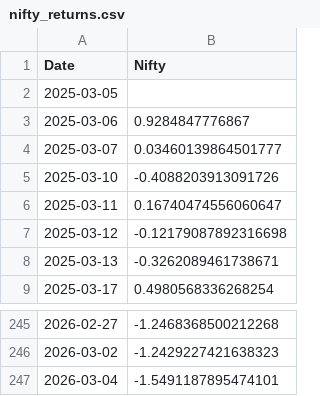
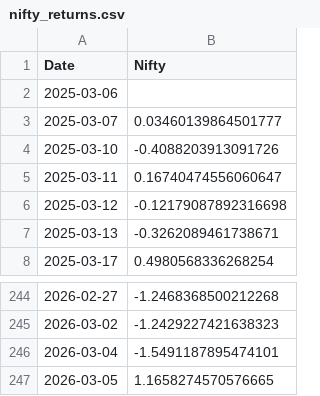
Before and after one commit to rahuly3108/Stock_pyodide, a CSV file: nifty_returns.csv, drawn as a sheet; only a part is shown, gaps mark what is left out.

```diff
--- a/nifty_returns.csv
+++ b/nifty_returns.csv
@@ -1,4 +1,3 @@
 Date,Nifty
-2025-03-05,
-2025-03-06,0.9284847776867
+2025-03-06,
 2025-03-07,0.03460139864501777
@@ -247 +246,2 @@ Date,Nifty
 2026-03-04,-1.5491187895474101
+2026-03-05,1.1658274570576665
```
Also changed, not shown: nifty_returns_without.csv, stock_prt_chng.csv, 1 other file.
